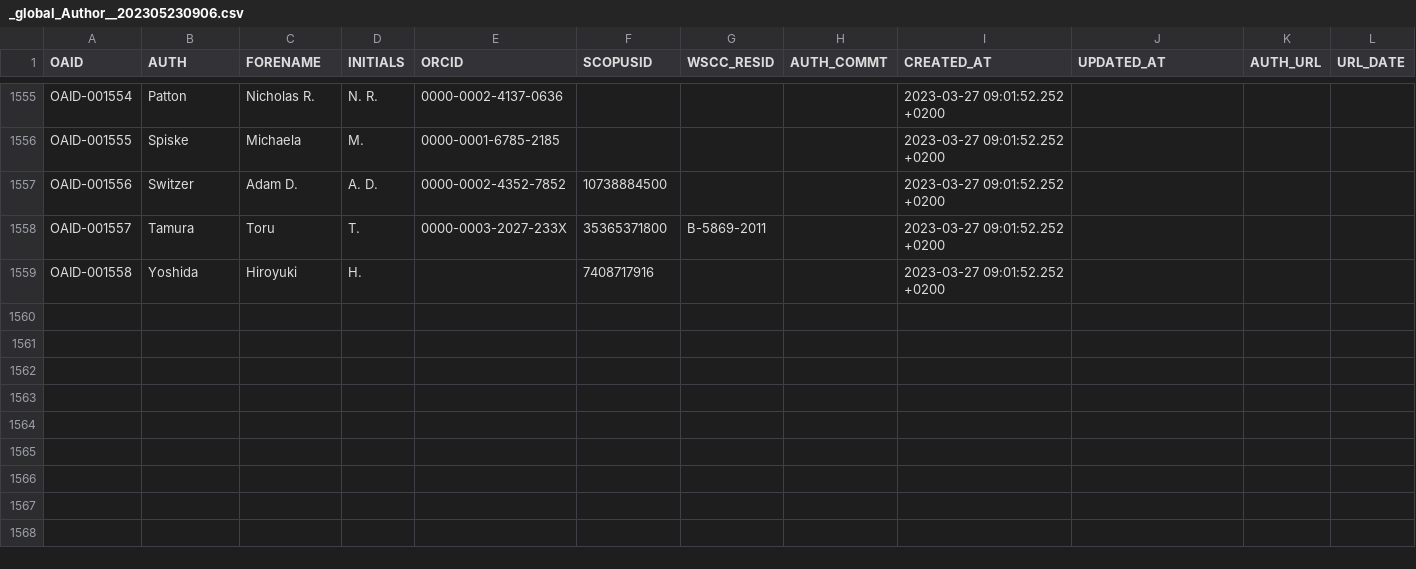
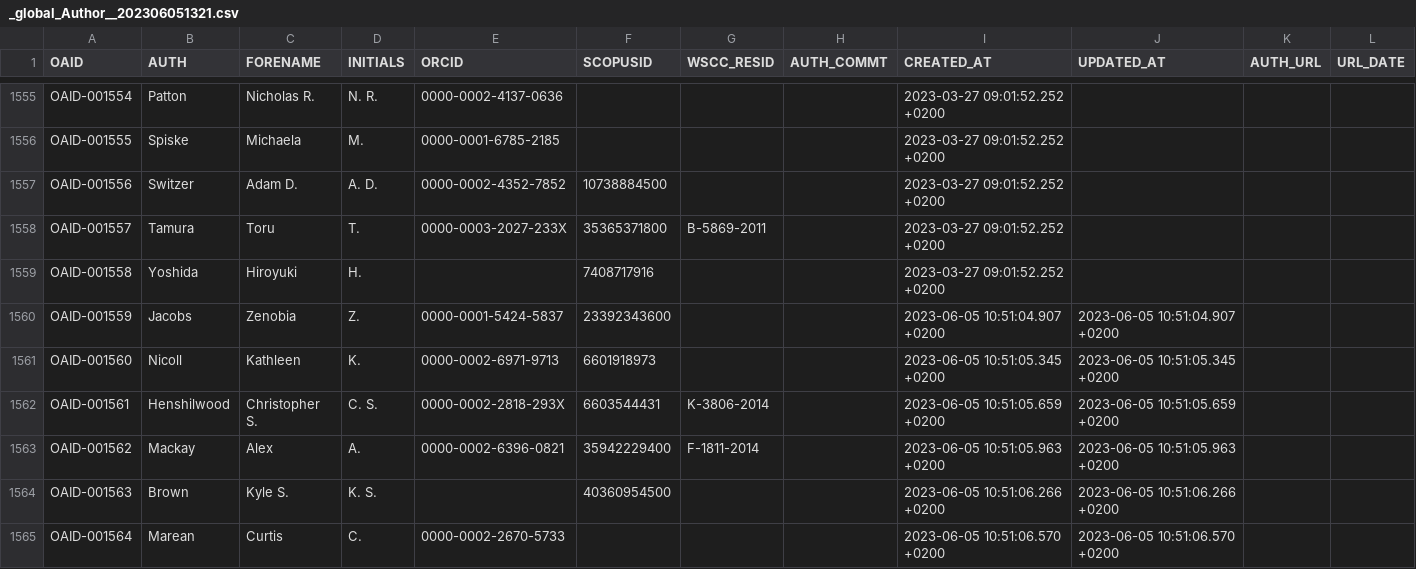
Before and after one commit to octopus-db/documentation, a CSV file: docs/source/storage/_global_Author__202306051321.csv (was docs/source/storage/_global_Author__202305230906.csv), drawn as a sheet; only a part is shown, gaps mark what is left out.

```diff
--- a/docs/source/storage/_global_Author__202305230906.csv
+++ b/docs/source/storage/_global_Author__202306051321.csv
@@ -1559 +1559,7 @@ OAID-001557,Tamura,Toru,T.,0000-0003-2027-233X,35365371800,B-5869-2011,,2023-03-
 OAID-001558,Yoshida,Hiroyuki,H.,,7408717916,,,2023-03-27 09:01:52.252 +0200,,,
+OAID-001559,Jacobs,Zenobia,Z.,0000-0001-5424-5837,23392343600,,,2023-06-05 10:51:04.907 +0200,2023-06-05 10:51:04.907 +0200,,
+OAID-001560,Nicoll,Kathleen,K.,0000-0002-6971-9713,6601918973,,,2023-06-05 10:51:05.345 +0200,2023-06-05 10:51:05.345 +0200,,
+OAID-001561,Henshilwood,Christopher S.,C. S.,0000-0002-2818-293X,6603544431,K-3806-2014,,2023-06-05 10:51:05.659 +0200,2023-06-05 10:51:05.659 +0200,,
+OAID-001562,Mackay,Alex,A.,0000-0002-6396-0821,35942229400,F-1811-2014,,2023-06-05 10:51:05.963 +0200,2023-06-05 10:51:05.963 +0200,,
+OAID-001563,Brown,Kyle S.,K. S.,,40360954500,,,2023-06-05 10:51:06.266 +0200,2023-06-05 10:51:06.266 +0200,,
+OAID-001564,Marean,Curtis,C.,0000-0002-2670-5733,,,,2023-06-05 10:51:06.570 +0200,2023-06-05 10:51:06.570 +0200,,
```
Also changed, not shown: 5 other files.
